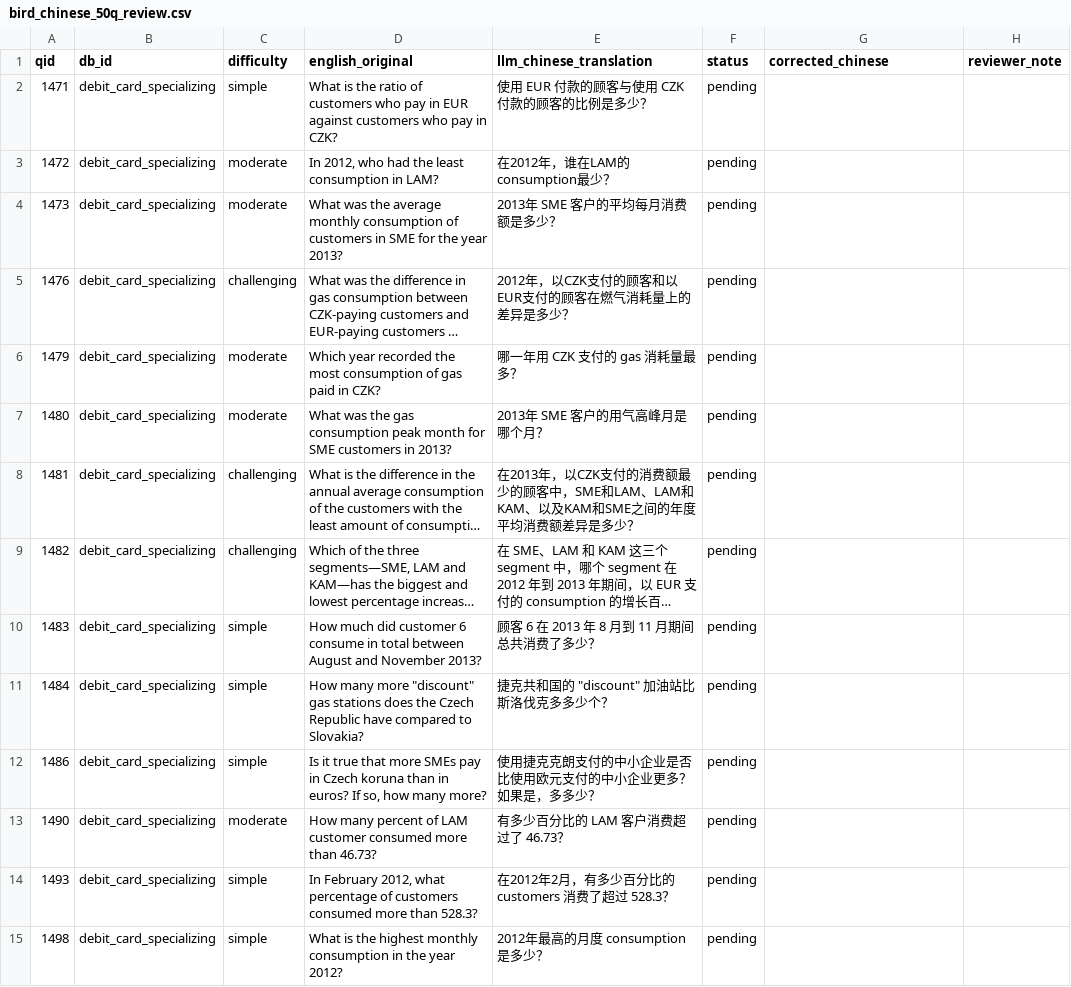
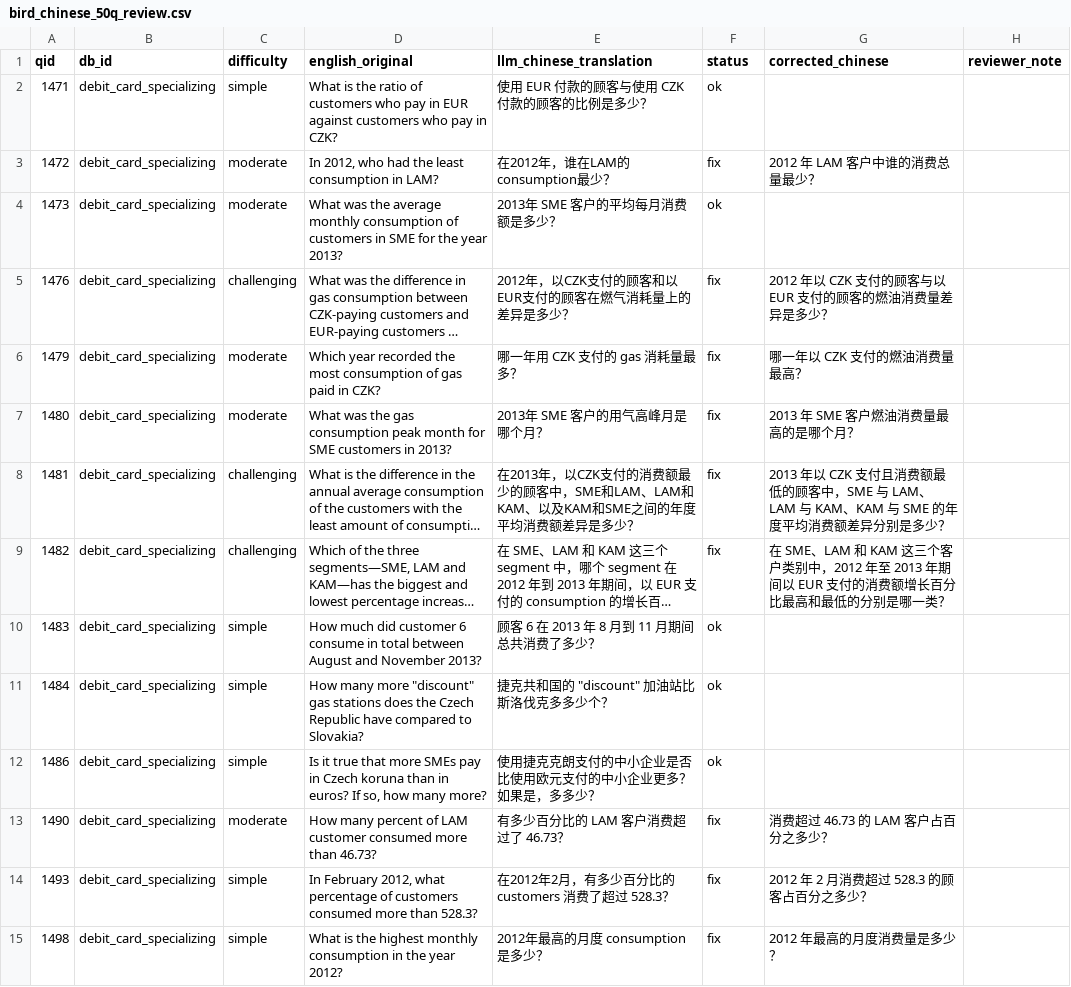
Before and after one commit to zhouning/gisdataagent, a CSV file: benchmarks/bird_chinese_50q_review.csv, drawn as a sheet; only a part is shown; long unchanged cells end in …; the diff covers the shown part only; the diff names each change by its address in the sheet, - before the commit and + after, or states it on an @@ line.

```diff
--- a/benchmarks/bird_chinese_50q_review.csv
+++ b/benchmarks/bird_chinese_50q_review.csv
-F2 (status): pending
+F2 (status): ok
-F3 (status): pending
+F3 (status): fix
-G3 (corrected_chinese): (empty)
+G3 (corrected_chinese): 2012 年 LAM 客户中谁的消费总量最少？
-F4 (status): pending
+F4 (status): ok
-F5:F9 (status): pending
+F5:F9 (status): fix
-G5 (corrected_chinese): (empty)
+G5 (corrected_chinese): 2012 年以 CZK 支付的顾客与以 EUR 支付的顾客的燃油消费量差异是多少？
-G6 (corrected_chinese): (empty)
+G6 (corrected_chinese): 哪一年以 CZK 支付的燃油消费量最高？
-G7 (corrected_chinese): (empty)
+G7 (corrected_chinese): 2013 年 SME 客户燃油消费量最高的是哪个月？
-G8 (corrected_chinese): (empty)
+G8 (corrected_chinese): 2013 年以 CZK 支付且消费额最低的顾客中，SME 与 LAM、LAM 与 KAM、KAM 与 SME 的年度平均消费额差异分别是多少？
-G9 (corrected_chinese): (empty)
+G9 (corrected_chinese): 在 SME、LAM 和 KAM 这三个客户类别中，2012 年至 2013 年期间以 EUR 支付的消费额增长百分比最高和最低的分别是哪一类？
-F10:F12 (status): pending
+F10:F12 (status): ok
-F13:F15 (status): pending
+F13:F15 (status): fix
-G13 (corrected_chinese): (empty)
+G13 (corrected_chinese): 消费超过 46.73 的 LAM 客户占百分之多少？
-G14 (corrected_chinese): (empty)
+G14 (corrected_chinese): 2012 年 2 月消费超过 528.3 的顾客占百分之多少？
-G15 (corrected_chinese): (empty)
+G15 (corrected_chinese): 2012 年最高的月度消费量是多少？
```
Also changed, not shown: 59 edited cells elsewhere in this file, 2 other files.
